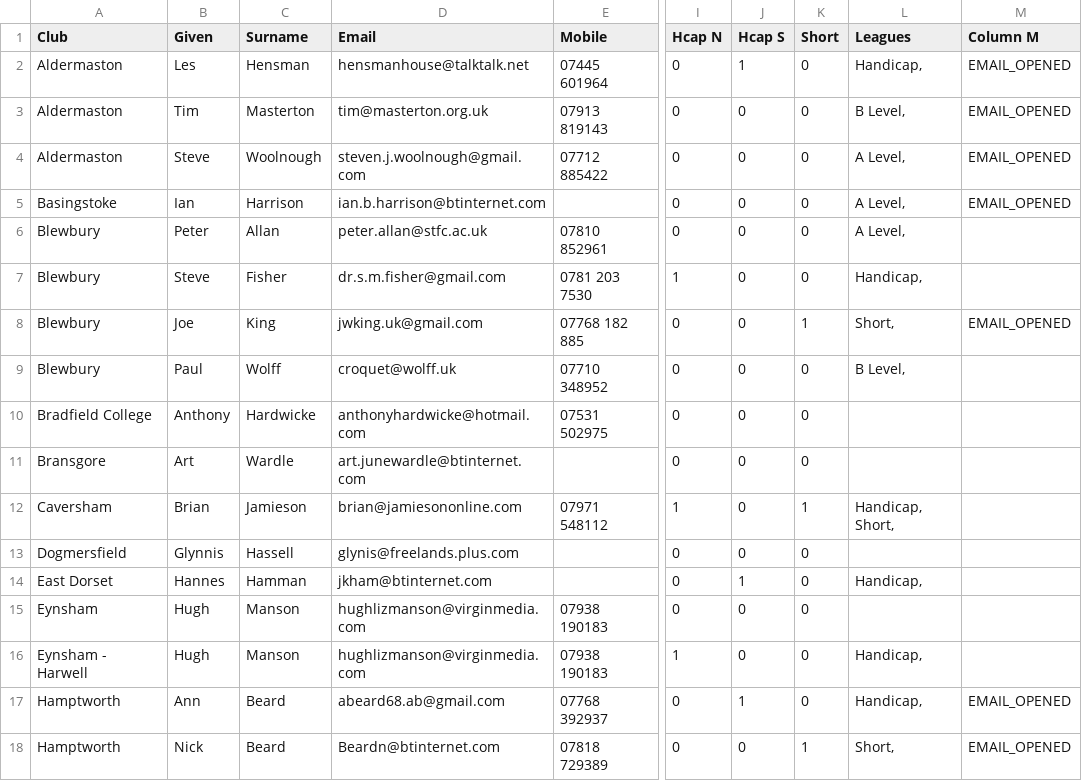
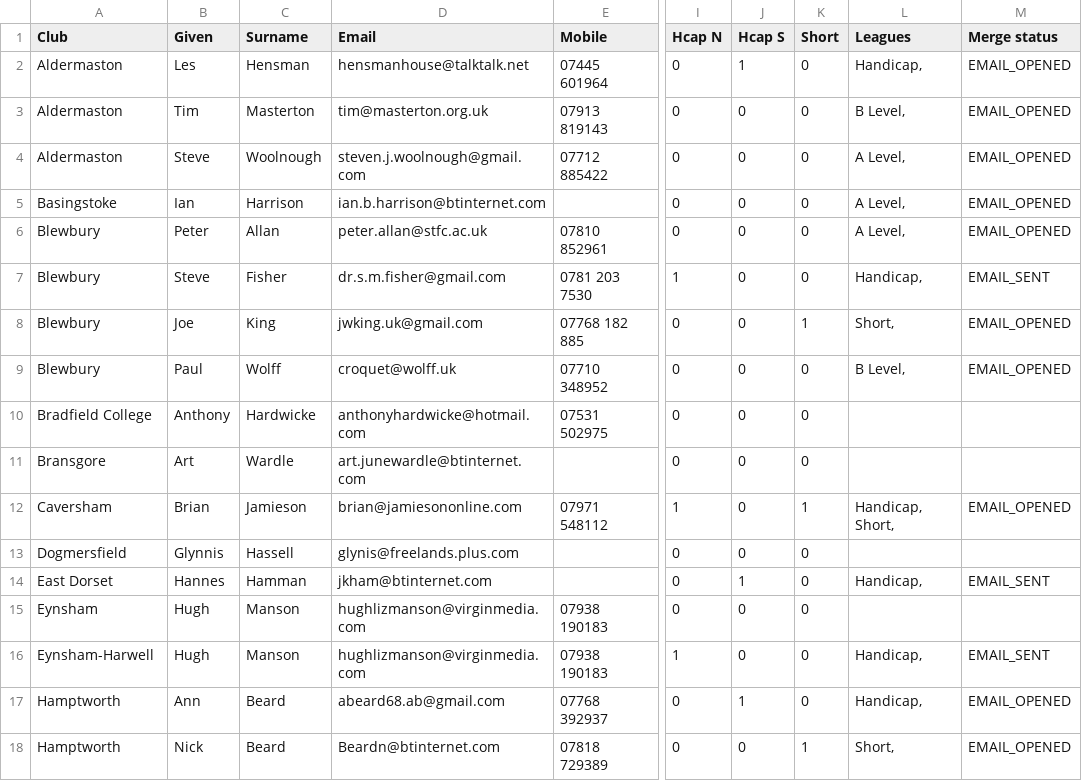
Before and after one commit to fisherab/croquet-league-results, a CSV file: SCF AC Leagues 2022 - Club Contacts.csv, drawn as a sheet; only a part is shown, gaps mark what is left out; the diff covers the shown part only; the diff names each change by its address in the sheet, - before the commit and + after, or states it on an @@ line.

```diff
--- a/SCF AC Leagues 2022 - Club Contacts.csv
+++ b/SCF AC Leagues 2022 - Club Contacts.csv
-M1: Column M
+M1: Merge status
-M6 (Merge status): (empty)
+M6 (Merge status): EMAIL_OPENED
-M7 (Merge status): (empty)
+M7 (Merge status): EMAIL_SENT
-M9 (Merge status): (empty)
+M9 (Merge status): EMAIL_OPENED
-M12 (Merge status): (empty)
+M12 (Merge status): EMAIL_OPENED
-M14 (Merge status): (empty)
+M14 (Merge status): EMAIL_SENT
-A16 (Club): Eynsham - Harwell
+A16 (Club): Eynsham-Harwell
-M16 (Merge status): (empty)
+M16 (Merge status): EMAIL_SENT
```
Also changed, not shown: 13 edited cells elsewhere in this file, 4 other files.
